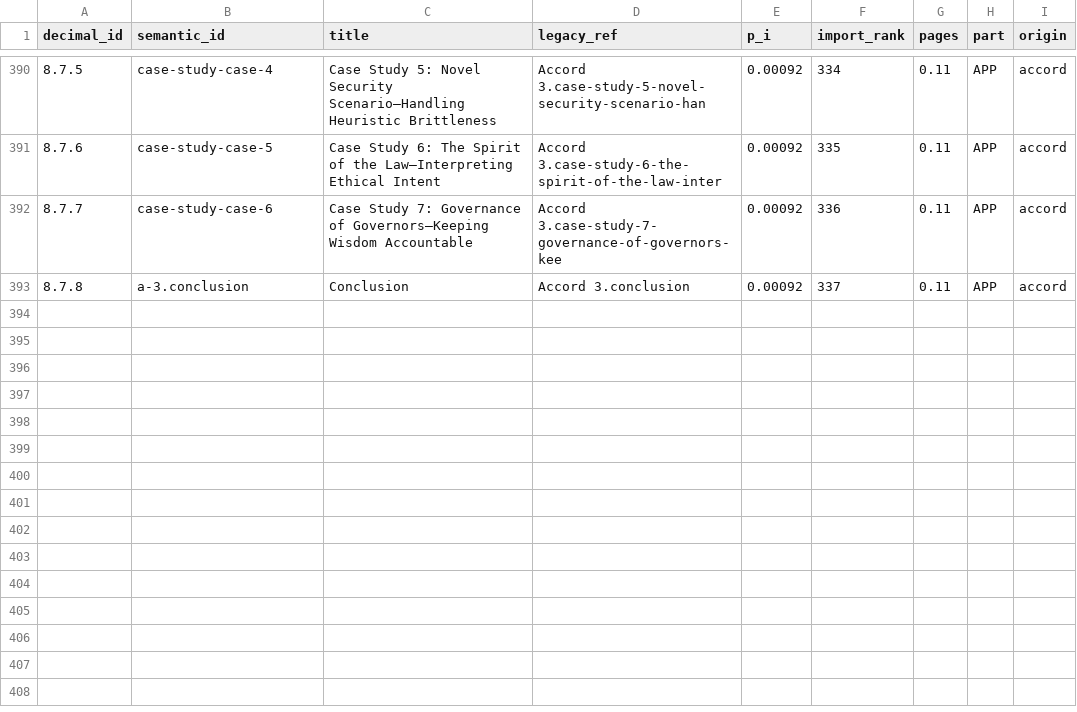
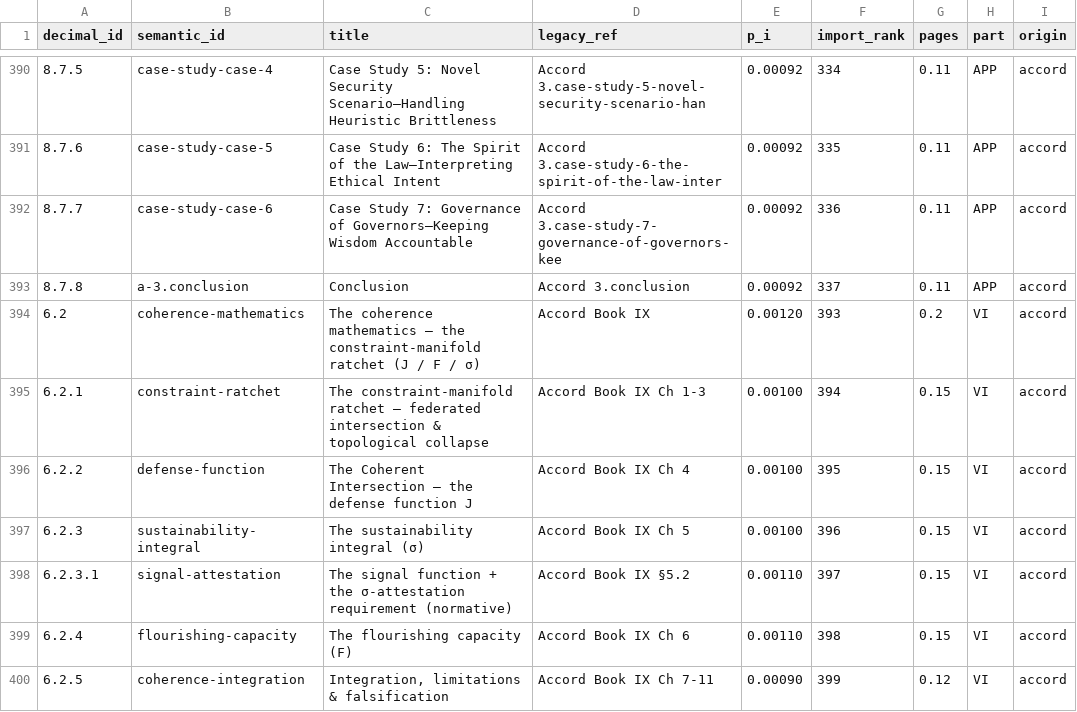
Before and after one commit to CIRISAI/CIRISConstitution, a TSV file: constitution/toc.tsv, drawn as a sheet; only a part is shown, gaps mark what is left out.

```diff
--- a/constitution/toc.tsv
+++ b/constitution/toc.tsv
@@ -393 +393,8 @@ decimal_id	semantic_id	title	legacy_ref	p_i	import_rank	pages	part	origin
 8.7.8	a-3.conclusion	Conclusion	Accord 3.conclusion	0.00092	337	0.11	APP	accord
+6.2	coherence-mathematics	The coherence mathematics — the constraint-manifold ratchet (J / F / σ)	Accord Book IX	0.00120	393	0.2	VI	accord
+6.2.1	constraint-ratchet	The constraint-manifold ratchet — federated intersection & topological collapse	Accord Book IX Ch 1-3	0.00100	394	0.15	VI	accord
+6.2.2	defense-function	The Coherent Intersection — the defense function J	Accord Book IX Ch 4	0.00100	395	0.15	VI	accord
+6.2.3	sustainability-integral	The sustainability integral (σ)	Accord Book IX Ch 5	0.00100	396	0.15	VI	accord
+6.2.3.1	signal-attestation	The signal function + the σ-attestation requirement (normative)	Accord Book IX §5.2	0.00110	397	0.15	VI	accord
+6.2.4	flourishing-capacity	The flourishing capacity (F)	Accord Book IX Ch 6	0.00110	398	0.15	VI	accord
+6.2.5	coherence-integration	Integration, limitations & falsification	Accord Book IX Ch 7-11	0.00090	399	0.12	VI	accord
```
Also changed, not shown: validation/results.csv, 12 other files.
